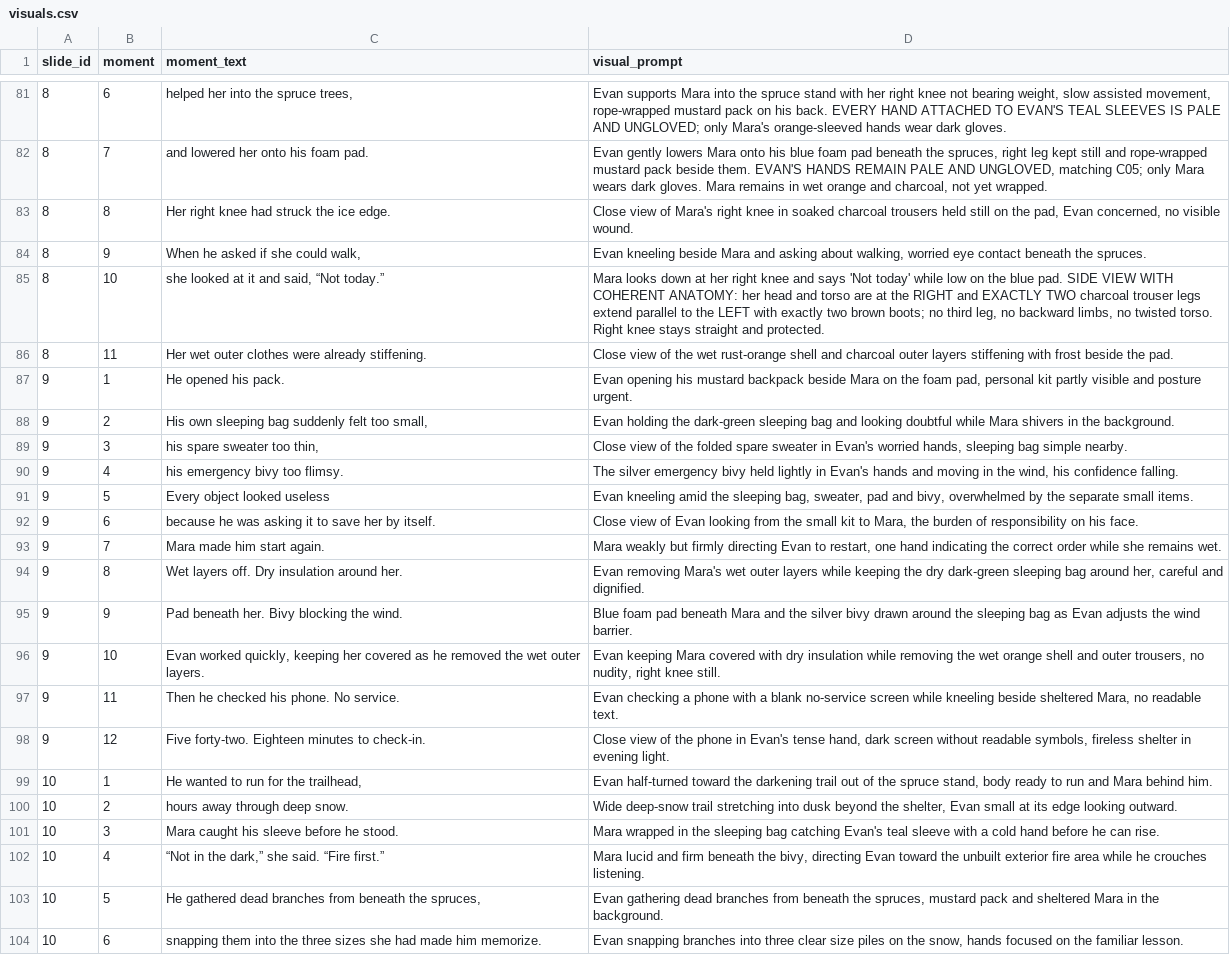
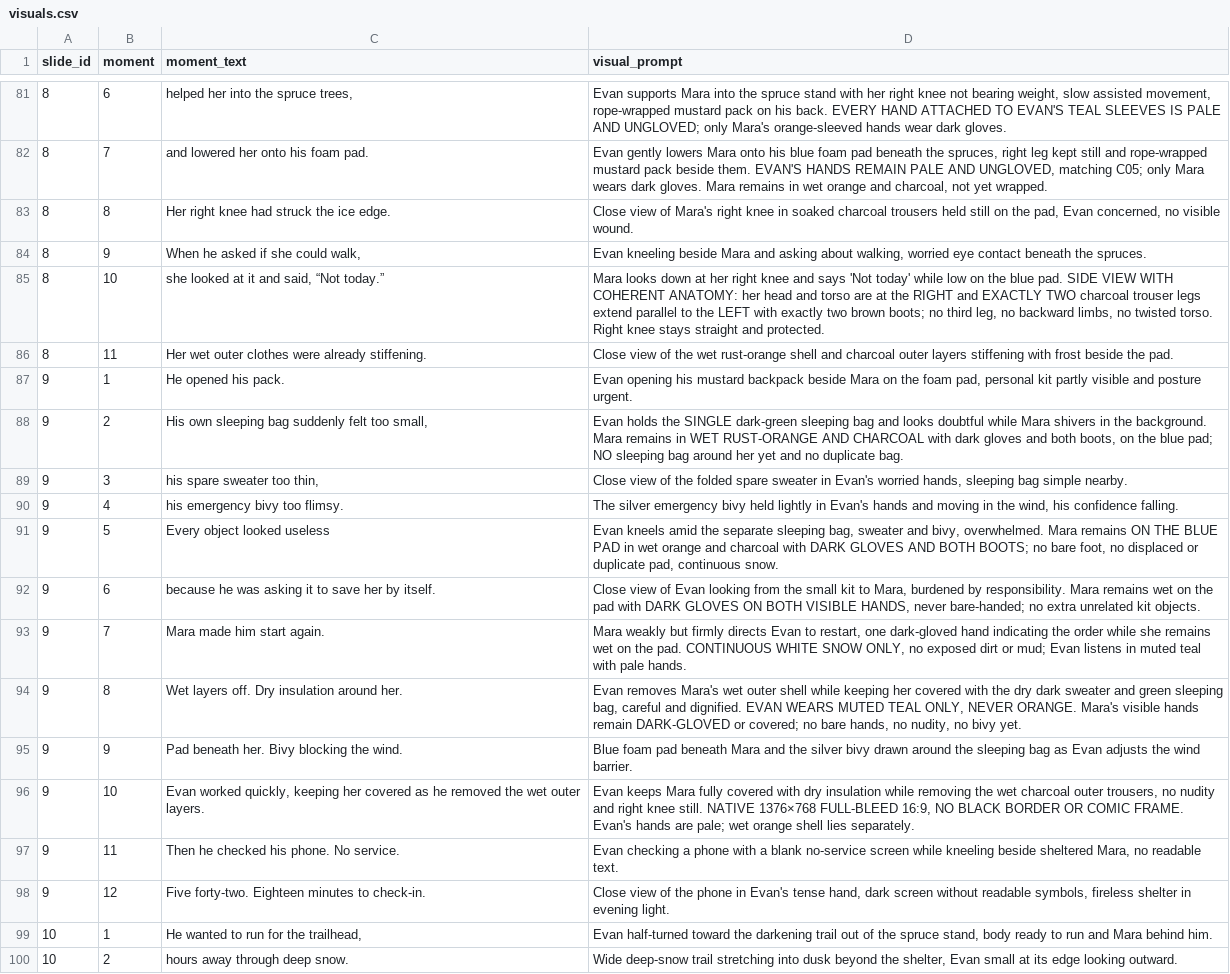
Before and after one commit to AsuraXP/Survival, a CSV file: examples/save_the_guide_part_01_video/visuals.csv, drawn as a sheet; only a part is shown, gaps mark what is left out; the shorter side is filled out with more unchanged rows.

Commit message:
Start Save the Guide shelter decision frames
Co-authored-by: arena-agent <297053741+arena-agent@users.noreply.github.com>

```diff
--- a/examples/save_the_guide_part_01_video/visuals.csv
+++ b/examples/save_the_guide_part_01_video/visuals.csv
@@ -87,11 +87,11 @@ slide_id,moment,moment_text,visual_prompt
 9,1,He opened his pack.,"Evan opening his mustard backpack beside Mara on the foam pad, personal kit partly visible and posture urgent."
-9,2,"His own sleeping bag suddenly felt too small,",Evan holding the dark-green sleeping bag and looking doubtful while Mara shivers in the background.
+9,2,"His own sleeping bag suddenly felt too small,","Evan holds the SINGLE dark-green sleeping bag and looks doubtful while Mara shivers in the background. Mara remains in WET RUST-ORANGE AND CHARCOAL with dark gloves and both boots, on the blue pad; NO sleeping bag around her yet and no duplicate bag."
 9,3,"his spare sweater too thin,","Close view of the folded spare sweater in Evan's worried hands, sleeping bag simple nearby."
 9,4,his emergency bivy too flimsy.,"The silver emergency bivy held lightly in Evan's hands and moving in the wind, his confidence falling."
-9,5,Every object looked useless,"Evan kneeling amid the sleeping bag, sweater, pad and bivy, overwhelmed by the separate small items."
-9,6,because he was asking it to save her by itself.,"Close view of Evan looking from the small kit to Mara, the burden of responsibility on his face."
-9,7,Mara made him start again.,"Mara weakly but firmly directing Evan to restart, one hand indicating the correct order while she remains wet."
-9,8,Wet layers off. Dry insulation around her.,"Evan removing Mara's wet outer layers while keeping the dry dark-green sleeping bag around her, careful and dignified."
+9,5,Every object looked useless,"Evan kneels amid the separate sleeping bag, sweater and bivy, overwhelmed. Mara remains ON THE BLUE PAD in wet orange and charcoal with DARK GLOVES AND BOTH BOOTS; no bare foot, no displaced or duplicate pad, continuous snow."
+9,6,because he was asking it to save her by itself.,"Close view of Evan looking from the small kit to Mara, burdened by responsibility. Mara remains wet on the pad with DARK GLOVES ON BOTH VISIBLE HANDS, never bare-handed; no extra unrelated kit objects."
+9,7,Mara made him start again.,"Mara weakly but firmly directs Evan to restart, one dark-gloved hand indicating the order while she remains wet on the pad. CONTINUOUS WHITE SNOW ONLY, no exposed dirt or mud; Evan listens in muted teal with pale hands."
+9,8,Wet layers off. Dry insulation around her.,"Evan removes Mara's wet outer shell while keeping her covered with the dry dark sweater and green sleeping bag, careful and dignified. EVAN WEARS MUTED TEAL ONLY, NEVER ORANGE. Mara's visible hands remain DARK-GLOVED or covered; no bare hands, no nudity, no bivy yet."
 9,9,Pad beneath her. Bivy blocking the wind.,Blue foam pad beneath Mara and the silver bivy drawn around the sleeping bag as Evan adjusts the wind barrier.
-9,10,"Evan worked quickly, keeping her covered as he removed the wet outer layers.","Evan keeping Mara covered with dry insulation while removing the wet orange shell and outer trousers, no nudity, right knee still."
+9,10,"Evan worked quickly, keeping her covered as he removed the wet outer layers.","Evan keeps Mara fully covered with dry insulation while removing the wet charcoal outer trousers, no nudity and right knee still. NATIVE 1376×768 FULL-BLEED 16:9, NO BLACK BORDER OR COMIC FRAME. Evan's hands are pale; wet orange shell lies separately."
 9,11,Then he checked his phone. No service.,"Evan checking a phone with a blank no-service screen while kneeling beside sheltered Mara, no readable text."
```
Also changed, not shown: 7 other files.
